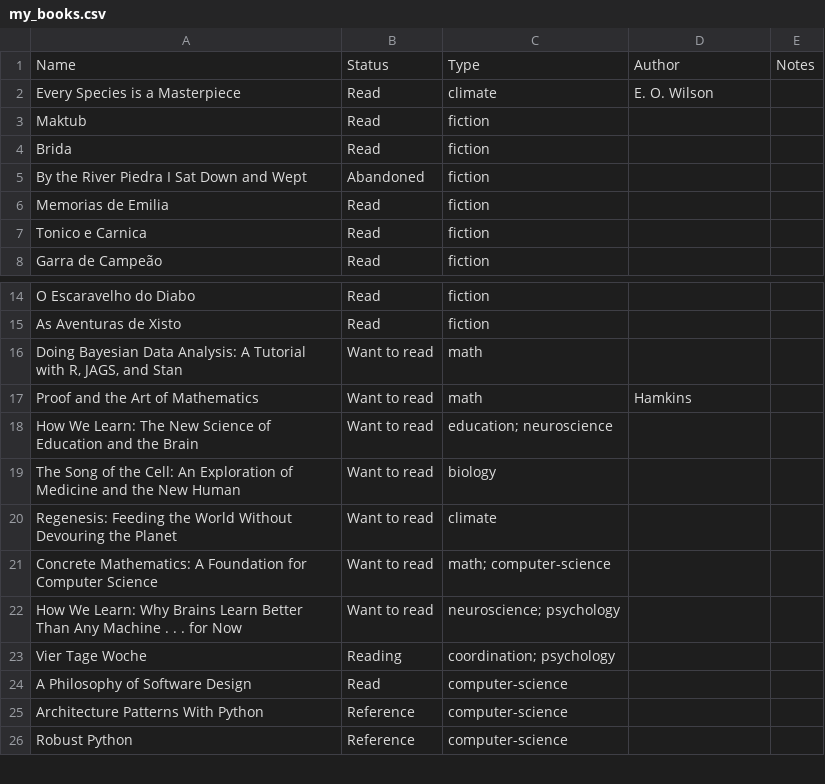
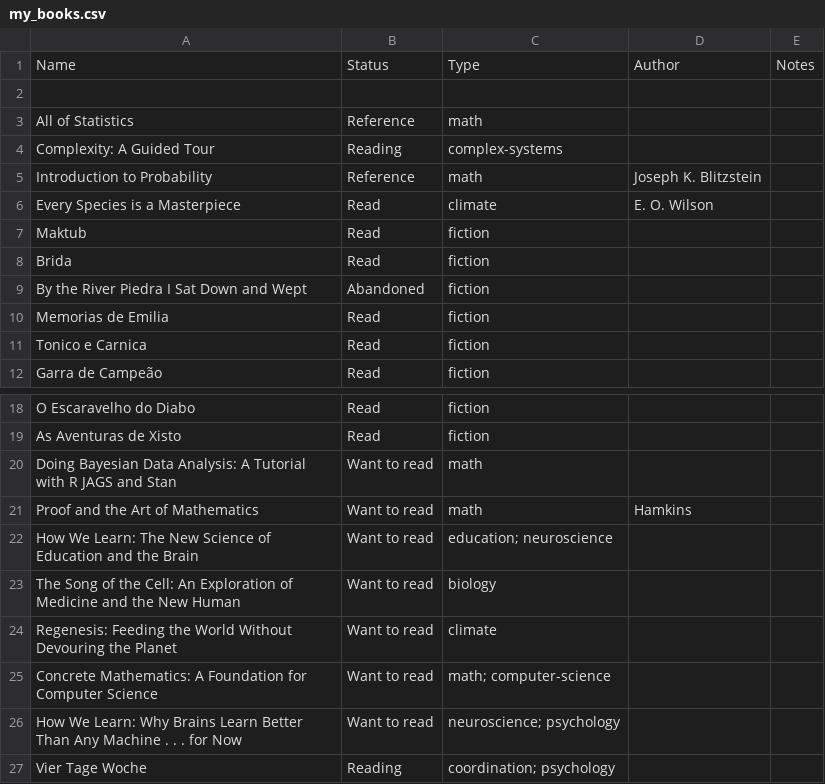
Before and after one commit to marimeireles/psychonautgirl, a CSV file: my_books.csv, drawn as a sheet; only a part is shown, gaps mark what is left out; the shorter side is filled out with more unchanged rows.

Commit message:
update books

```diff
--- a/my_books.csv
+++ b/my_books.csv
@@ -1,2 +1,6 @@
 Name,Status,Type,Author,Notes
+,,,,
+All of Statistics,Reference,math,,
+Complexity: A Guided Tour,Reading,complex-systems,,
+Introduction to Probability,Reference,math,Joseph K. Blitzstein,
 Every Species is a Masterpiece,Read,climate,E. O. Wilson,
@@ -15,3 +19,3 @@ O Escaravelho do Diabo,Read,fiction,,
 As Aventuras de Xisto,Read,fiction,,
-"Doing Bayesian Data Analysis: A Tutorial with R, JAGS, and Stan",Want to read,math,,
+Doing Bayesian Data Analysis: A Tutorial with R JAGS and Stan,Want to read,math,,
 Proof and the Art of Mathematics,Want to read,math,Hamkins,
```
Also changed, not shown: 1 other file.
